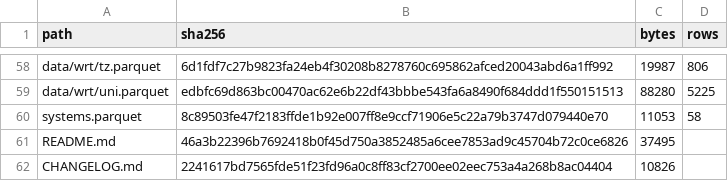
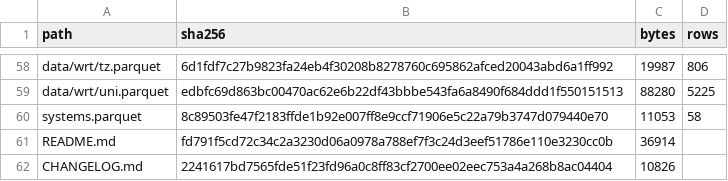
Before and after one commit to brennercruvinel/3char-pipeline, a TSV file: deposit/MANIFEST.tsv, drawn as a sheet; only a part is shown, gaps mark what is left out.

```diff
--- a/deposit/MANIFEST.tsv
+++ b/deposit/MANIFEST.tsv
@@ -60,3 +60,3 @@ data/wrt/uni.parquet	edbfc69d863bc00470ac62e6b22df43bbbe543fa6a8490f684ddd1f5501
 systems.parquet	8c89503fe47f2183ffde1b92e007ff8e9ccf71906e5c22a79b3747d079440e70	11053	58
-README.md	46a3b22396b7692418b0f45d750a3852485a6cee7853ad9c45704b72c0ce6826	37495	
+README.md	fd791f5cd72c34c2a3230d06a0978a788ef7f3c24d3eef51786e110e3230cc0b	36914	
 CHANGELOG.md	2241617bd7565fde51f23fd96a0c8ff83cf2700ee02eec753a4a268b8ac04404	10826	
```
Also changed, not shown: 1 other file.
